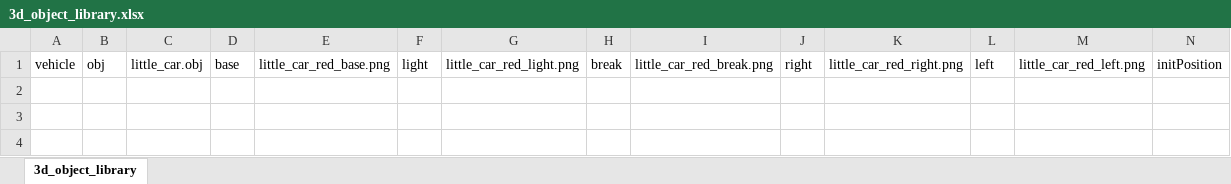
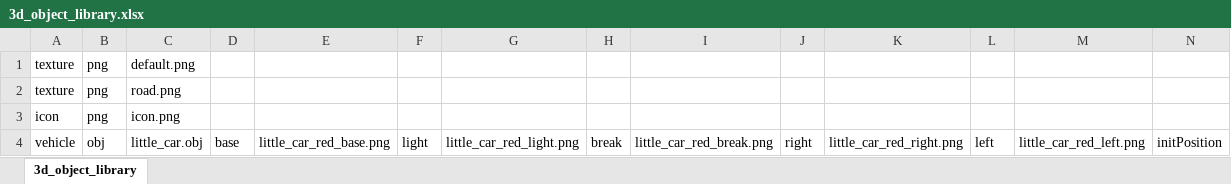
Before and after one commit to SandorBalazsHU/elte-ik-bsc-thesis, an Excel workbook: TrafficSimulator/3Dobjects/3d_object_library.xlsx, sheet 3d_object_library, drawn as a sheet; only a part is shown; values as stored, in another font and other column widths than the file's, no borders; rows hold the shown columns only; the diff names each change by its address in the sheet, - before the commit and + after, or states it on an @@ line.

Commit message:
Added icon handler and fix resize bug.

```diff
--- a/TrafficSimulator/3Dobjects/3d_object_library.xlsx (sheet 3d_object_library)
+++ b/TrafficSimulator/3Dobjects/3d_object_library.xlsx (sheet 3d_object_library)
+row 1: texture | png | default.png
+row 2: texture | png | road.png
+row 3: icon | png | icon.png
```
Also changed, not shown: 20 other files.
